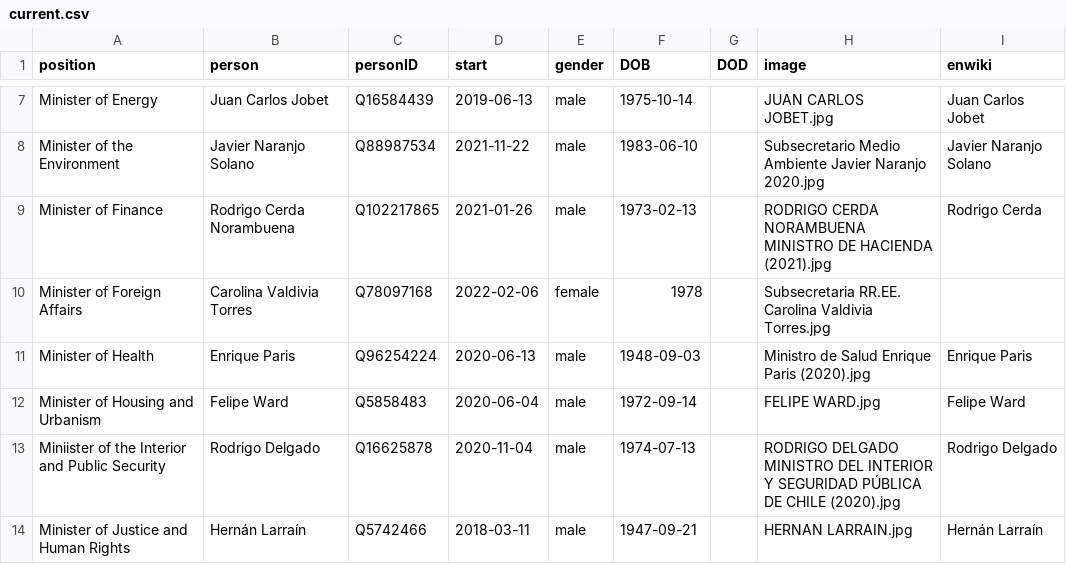
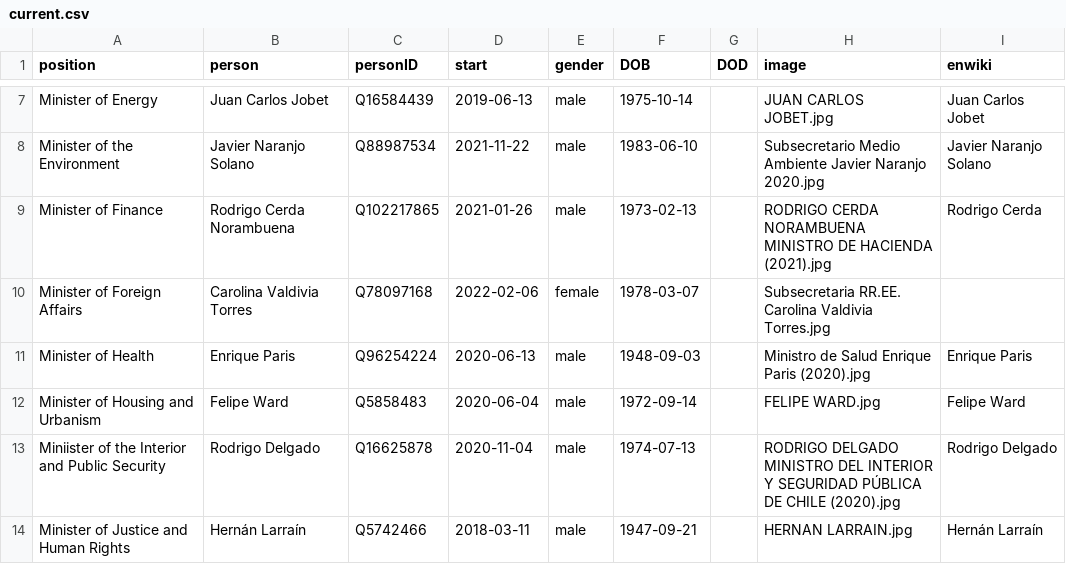
Before and after one commit to every-politician-scrapers/chile-ministers, a CSV file: html/current.csv, drawn as a sheet; only a part is shown, gaps mark what is left out.

```diff
--- a/html/current.csv
+++ b/html/current.csv
@@ -9,3 +9,3 @@ Minister of the Environment,Javier Naranjo Solano,Q88987534,2021-11-22,male,1983
 Minister of Finance,Rodrigo Cerda Norambuena,Q102217865,2021-01-26,male,1973-02-13,,RODRIGO CERDA NORAMBUENA MINISTRO DE HACIENDA (2021).jpg,Rodrigo Cerda
-Minister of Foreign Affairs,Carolina Valdivia Torres,Q78097168,2022-02-06,female,1978,,Subsecretaria RR.EE. Carolina Valdivia Torres.jpg,
+Minister of Foreign Affairs,Carolina Valdivia Torres,Q78097168,2022-02-06,female,1978-03-07,,Subsecretaria RR.EE. Carolina Valdivia Torres.jpg,
 Minister of Health,Enrique Paris,Q96254224,2020-06-13,male,1948-09-03,,Ministro de Salud Enrique Paris (2020).jpg,Enrique Paris
```
Also changed, not shown: html/holders21.csv, html/legislators.csv.
